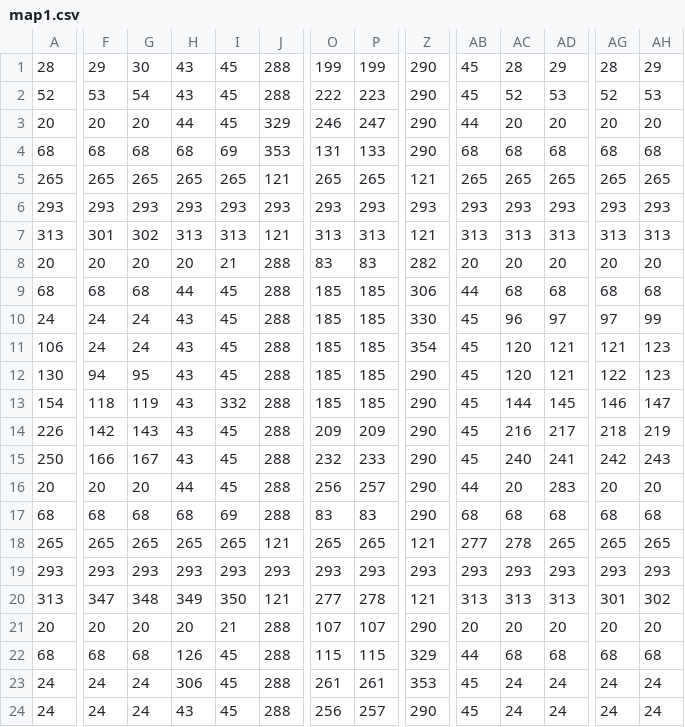
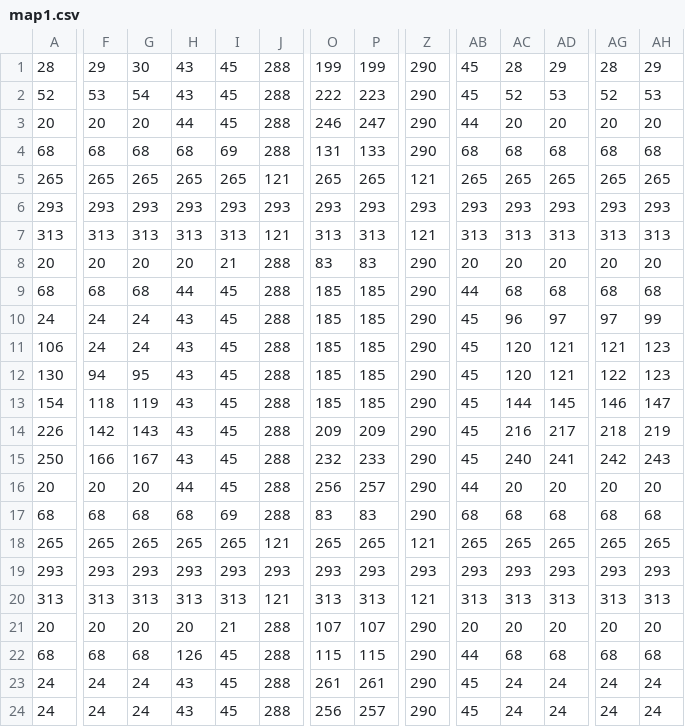
Before and after one commit to SP-Project-123/VOID_TEMP, a CSV file: map1.csv, drawn as a sheet; only a part is shown, gaps mark what is left out; the diff names each change by its address in the sheet, - before the commit and + after, or states it on an @@ line.

```diff
--- a/map1.csv
+++ b/map1.csv
-J3: 329
+J3: 288
-J4: 353
+J4: 288
-F7: 301
+F7: 313
-G7: 302
+G7: 313
-Z8: 282
+Z8: 290
-Z9: 306
+Z9: 290
-Z10: 330
+Z10: 290
-Z11: 354
+Z11: 290
-I13: 332
+I13: 45
-AD16: 283
+AD16: 20
-AB18: 277
+AB18: 265
-AC18: 278
+AC18: 265
-F20: 347
+F20: 313
-G20: 348
+G20: 313
-H20: 349
+H20: 313
-I20: 350
+I20: 313
-O20: 277
+O20: 313
-P20: 278
+P20: 313
-AG20: 301
+AG20: 313
-AH20: 302
+AH20: 313
-Z22: 329
+Z22: 290
-H23: 306
+H23: 43
-Z23: 353
+Z23: 290
```
Also changed, not shown: map2.csv, 7 other files.
